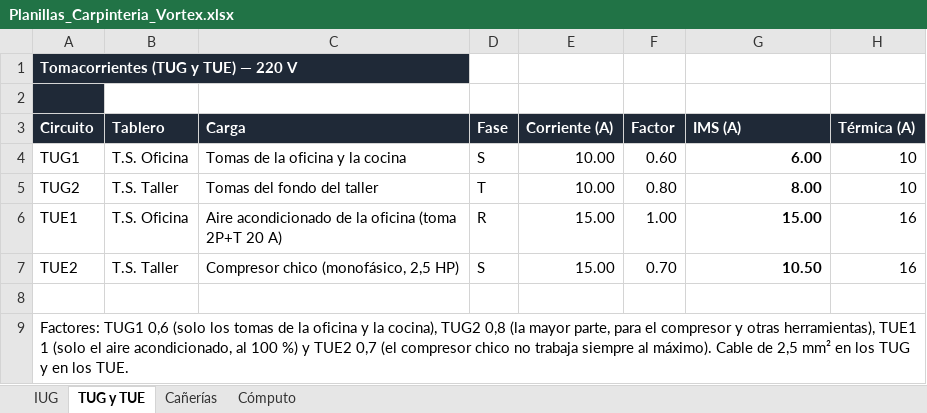
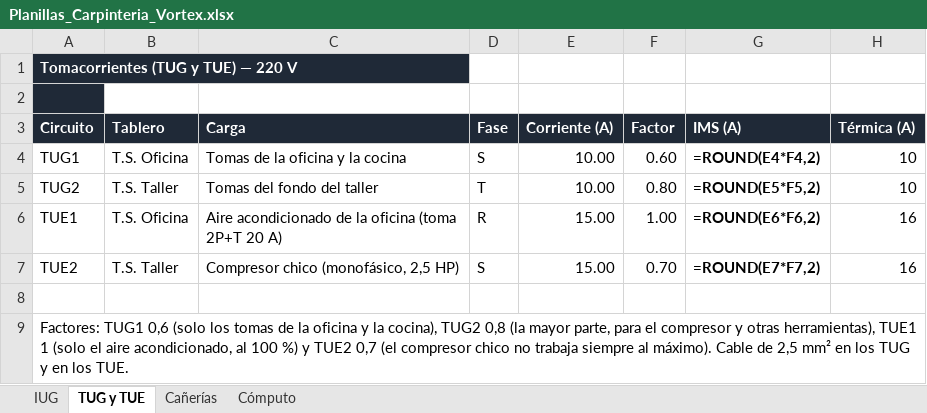
Before and after one commit to dicarlantoniooctavio-create/carpinteria-vortex, an Excel workbook: PRINCIPAL/01_Proyecto_Organizado/instalacion-electrica/calculos/Planillas_Carpinteria_Vortex.xlsx, sheet TUG y TUE, drawn as a sheet; values as stored, in another font and other column widths than the file's, no borders; formulas without a stored value are shown as written; the diff names each change by its address in the sheet, - before the commit and + after, or states it on an @@ line.

```diff
--- a/PRINCIPAL/01_Proyecto_Organizado/instalacion-electrica/calculos/Planillas_Carpinteria_Vortex.xlsx (sheet TUG y TUE)
+++ b/PRINCIPAL/01_Proyecto_Organizado/instalacion-electrica/calculos/Planillas_Carpinteria_Vortex.xlsx (sheet TUG y TUE)
-G4 (IMS (A)): 6.00
+G4 (IMS (A)): =ROUND(E4*F4,2)
-G5 (IMS (A)): 8.00
+G5 (IMS (A)): =ROUND(E5*F5,2)
-G6 (IMS (A)): 15.00
+G6 (IMS (A)): =ROUND(E6*F6,2)
-G7 (IMS (A)): 10.50
+G7 (IMS (A)): =ROUND(E7*F7,2)
```
Also changed, not shown: sheet Cómputo, sheet Cañerías, sheet IUG, PRINCIPAL/01_Proyecto_Organizado/instalacion-electrica/calculos/Secciones_y_Circuitos_Vortex.xlsx, PRINCIPAL/04_Web/archivos/Planillas_Carpinteria_Vortex.xlsx, 11 other files.
